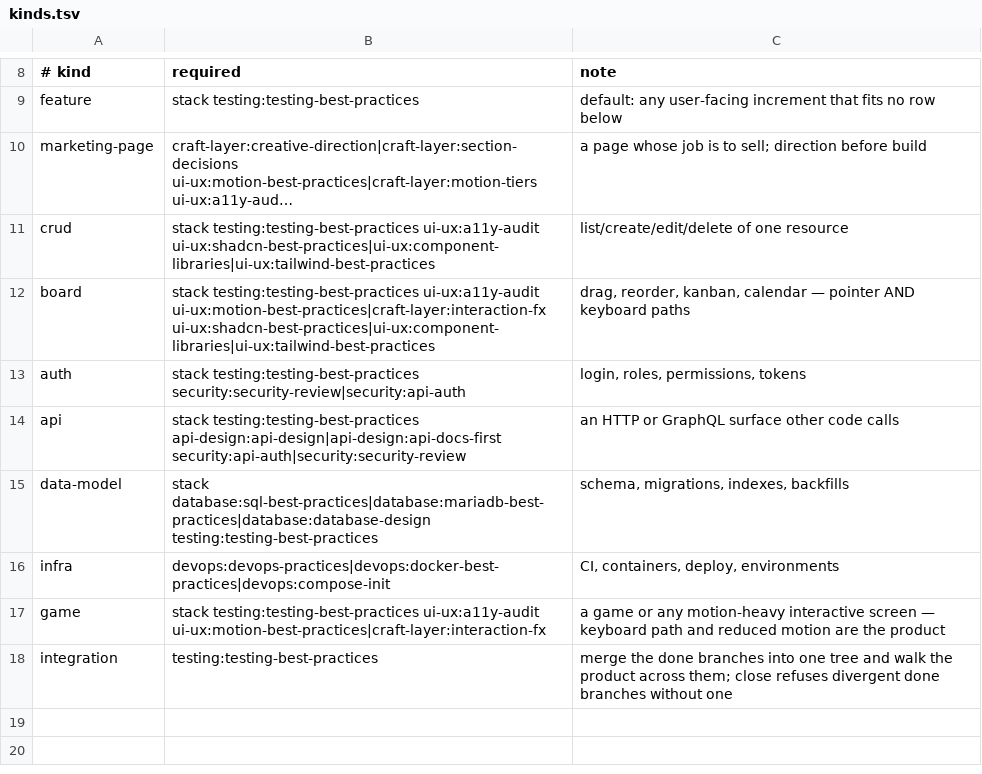
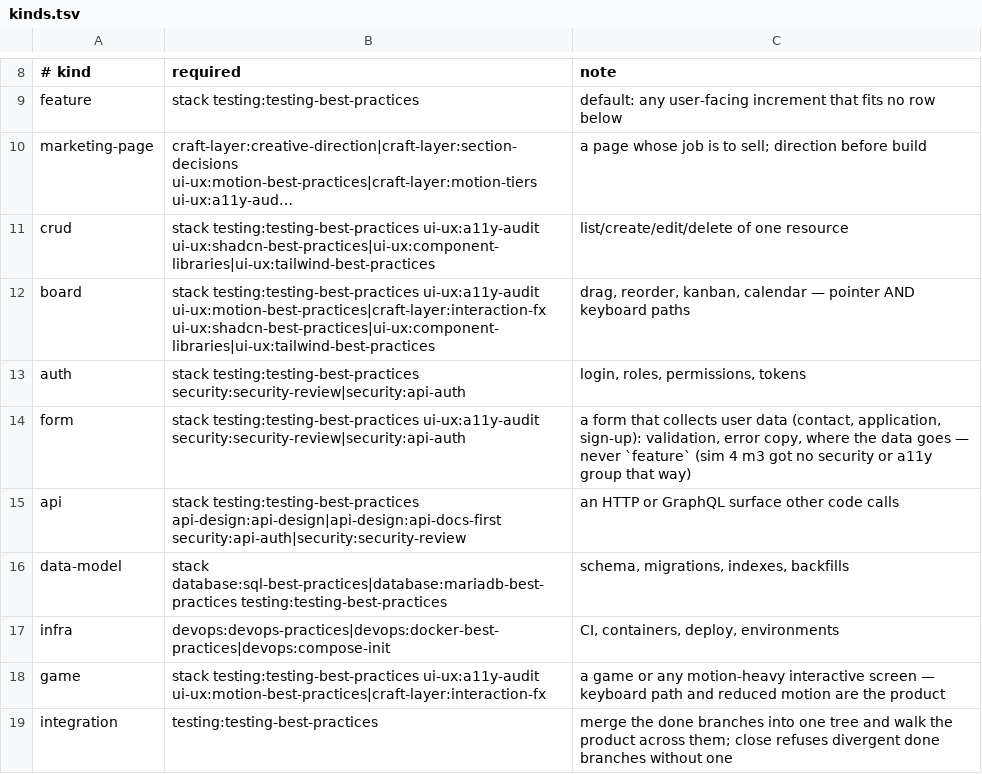
Before and after one commit to galaykos/cc-marketplace, a TSV file: plugins/overseer/kinds.tsv, drawn as a sheet; only a part is shown, gaps mark what is left out; long unchanged cells end in ….

Commit message:
feat(overseer): 0.3.0 — rigour profile decides the boost per milestone; three claimed gates made real (gated dispatch record, existing pins, worker never inherits); boost cost attributed correctly
Two-reviewer read of the plugin after simulation 4 (findings re-verified by experiment):
- the boost was mispriced: reviewers and negative control are task-runner baseline, the spec
  red-team runs past three criteria; the marker buys the code red-team (40 of 119 min, the real bugs)
- rigour lean|standard|adversarial from six brief signals (milestone add/set --rigour, status,
  dispatch check WARNs: unset, surface kind lean, index marker disagrees); ultra named for interactive
- accept: only dispatches recorded in dispatch/.gated by dispatch check, unchanged since; pins by
  existing paths; stack group installed only when real; evidence must postdate the last worker;
  WARN on one-file evidence and no reviewer dispatch; prints sized vs actual; set --size/--rigour --reason
- dispatch check: every preamble clause line (whitespace-folded); preamble via skill-path.sh;
  index age vs registration, not brief mtime; anchored absolute-path check; full usage
- kinds: form added, database-design removed, integration row in the map
- harness 222 (+37); SKILL.md 187 lines / 13,968 bytes

```diff
--- a/plugins/overseer/kinds.tsv
+++ b/plugins/overseer/kinds.tsv
@@ -13,4 +13,5 @@ board	stack testing:testing-best-practices ui-ux:a11y-audit ui-ux:motion-best-pr
 auth	stack testing:testing-best-practices security:security-review|security:api-auth	login, roles, permissions, tokens
+form	stack testing:testing-best-practices ui-ux:a11y-audit security:security-review|security:api-auth	a form that collects user data (contact, application, sign-up): validation, error copy, where the data goes — never `feature` (sim 4 m3 got no security or a11y group that way)
 api	stack testing:testing-best-practices api-design:api-design|api-design:api-docs-first security:api-auth|security:security-review	an HTTP or GraphQL surface other code calls
-data-model	stack database:sql-best-practices|database:mariadb-best-practices|database:database-design testing:testing-best-practices	schema, migrations, indexes, backfills
+data-model	stack database:sql-best-practices|database:mariadb-best-practices testing:testing-best-practices	schema, migrations, indexes, backfills
 infra	devops:devops-practices|devops:docker-best-practices|devops:compose-init	CI, containers, deploy, environments
```
Also changed, not shown: 11 other files.
